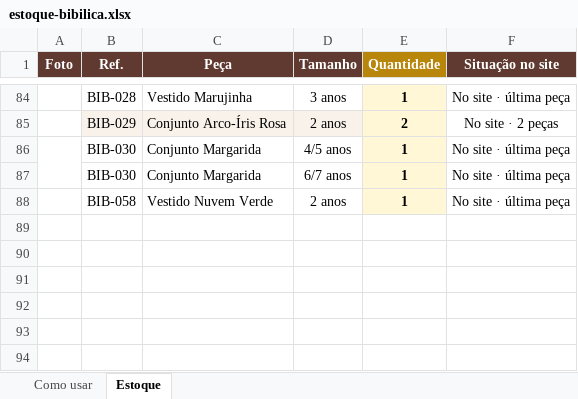
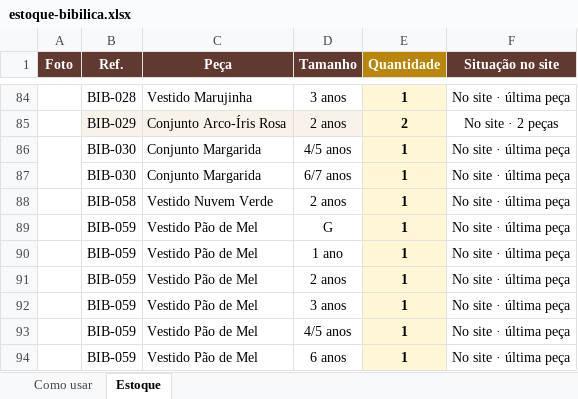
Before and after one commit to AlanneDias/bibilica-loja, an Excel workbook: estoque-bibilica.xlsx, sheet Estoque, drawn as a sheet; only a part is shown, gaps mark what is left out; values as stored, in another font and other column widths than the file's, no borders; charts and pictures and conditional formats not drawn; the diff names each change by its address in the sheet, - before the commit and + after, or states it on an @@ line.

```diff
--- a/estoque-bibilica.xlsx (sheet Estoque)
+++ b/estoque-bibilica.xlsx (sheet Estoque)
+row 89:  | BIB-059 | Vestido Pão de Mel | G | 1 | No site · última peça
+row 90:  | BIB-059 | Vestido Pão de Mel | 1 ano | 1 | No site · última peça
+row 91:  | BIB-059 | Vestido Pão de Mel | 2 anos | 1 | No site · última peça
+row 92:  | BIB-059 | Vestido Pão de Mel | 3 anos | 1 | No site · última peça
+row 93:  | BIB-059 | Vestido Pão de Mel | 4/5 anos | 1 | No site · última peça
+row 94:  | BIB-059 | Vestido Pão de Mel | 6 anos | 1 | No site · última peça
```
Also changed, not shown: 8 other files.
